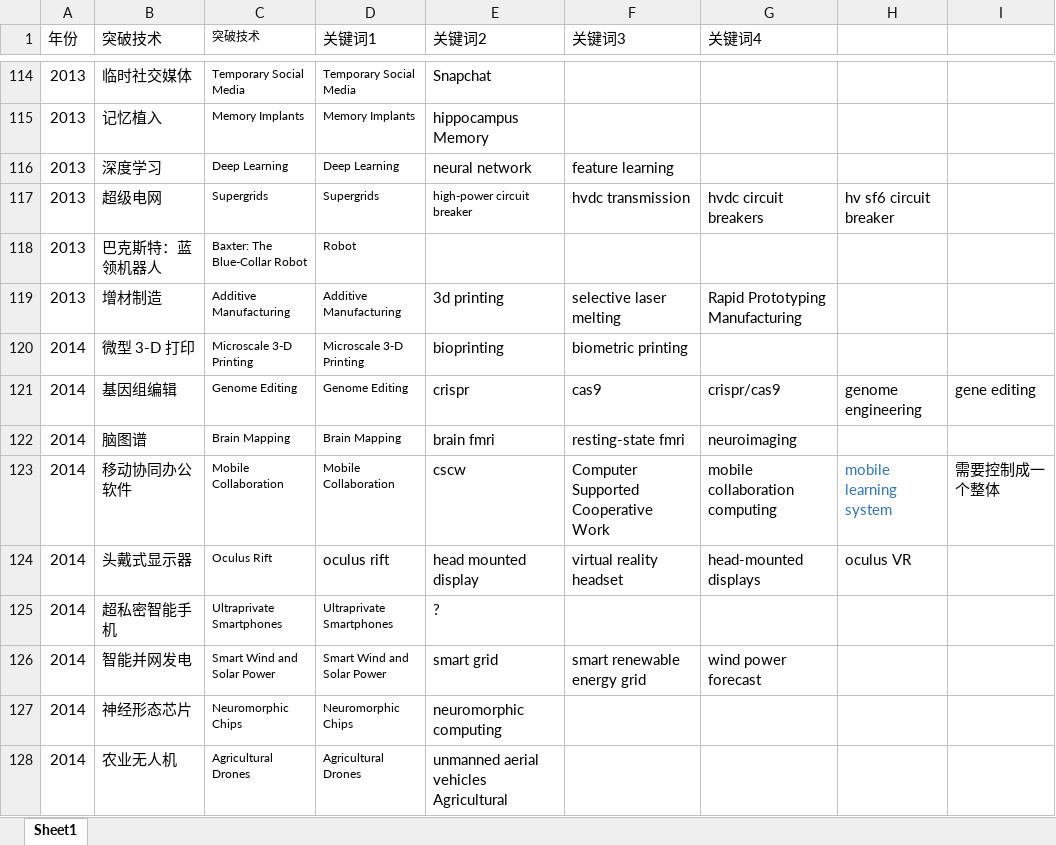
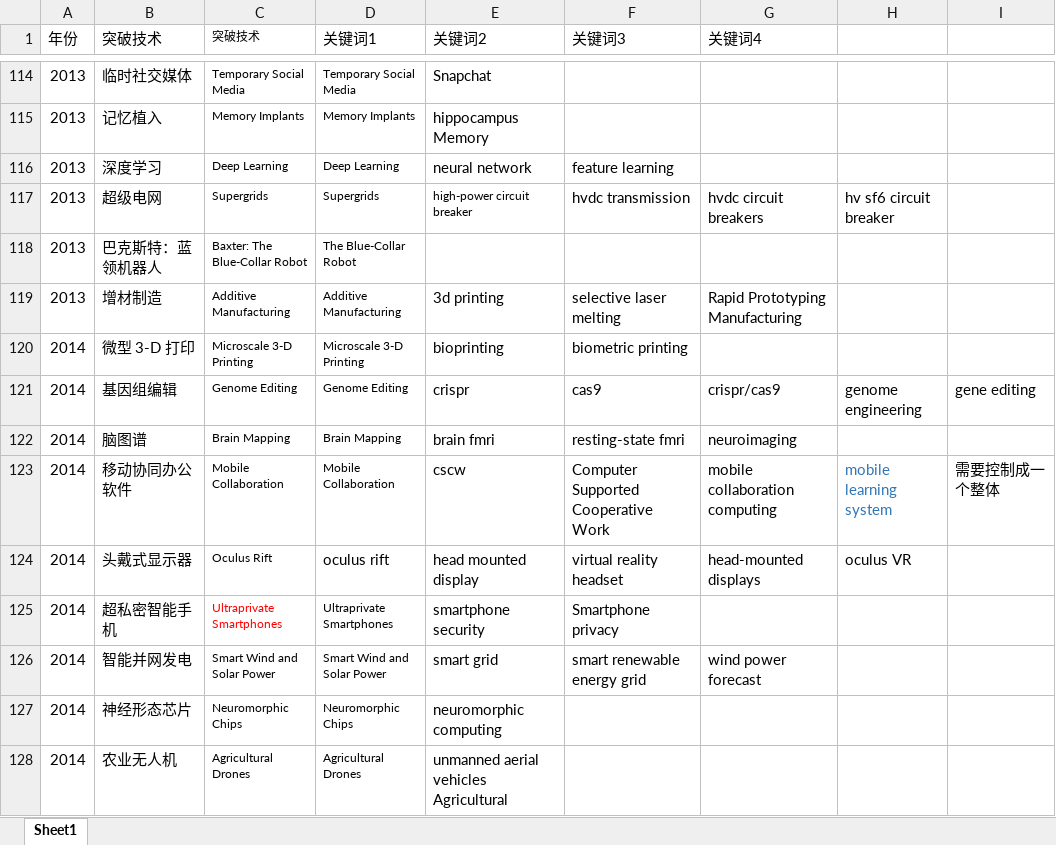
Before and after one commit to liao-wk/Breakingthrough-Techonologies-Data-Analysis, an Excel workbook: 关键词数据/突破技术的关键词.xlsx, sheet Sheet1, drawn as a sheet; only a part is shown, gaps mark what is left out; values as stored, in another font and other column widths than the file's, no borders; the diff names each change by its address in the sheet, - before the commit and + after, or states it on an @@ line.

Commit message:
提交数据

```diff
--- a/关键词数据/突破技术的关键词.xlsx (sheet Sheet1)
+++ b/关键词数据/突破技术的关键词.xlsx (sheet Sheet1)
-D118 (关键词1): Robot
+D118 (关键词1): The Blue-Collar Robot
-C125 text colour: black
+C125 text colour: #FF0000
-E125 (关键词2): ?
+E125 (关键词2): smartphone security
-F125 (关键词3): (empty)
+F125 (关键词3): Smartphone privacy
```
